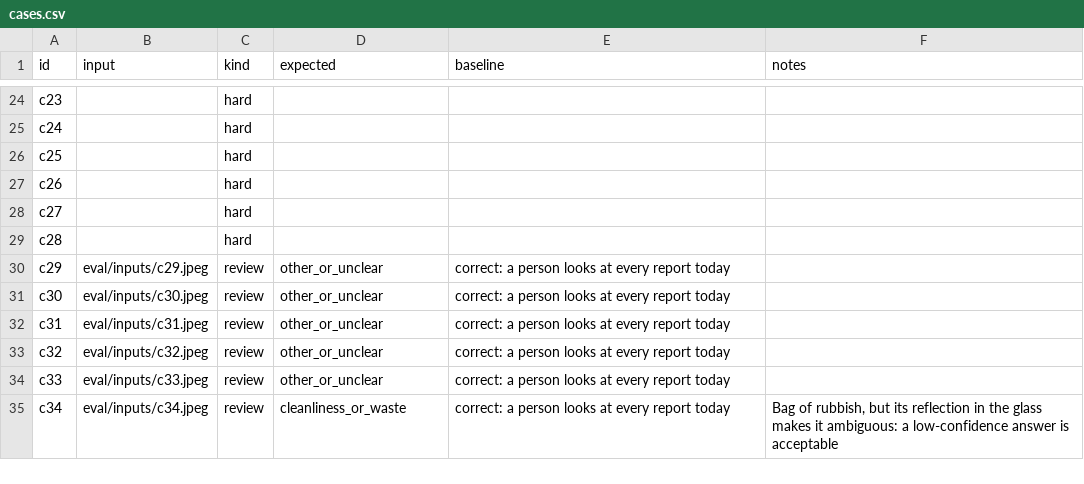
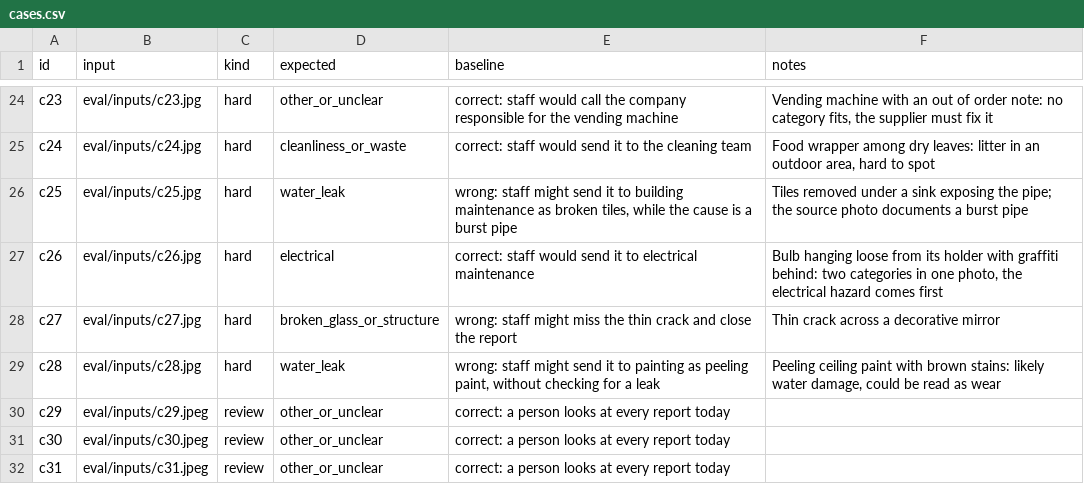
Before and after one commit to jrico33/daiist-group-project, a CSV file: eval/cases.csv, drawn as a sheet; only a part is shown, gaps mark what is left out; the shorter side is filled out with more unchanged rows; the diff covers the shown part only; the diff names each change by its address in the sheet, - before the commit and + after, or states it on an @@ line.

Commit message:
Add evaluation cases c15 to c28 with photos and sources
Fill rows c15 to c28 of eval/cases.csv (4 normal, 10 hard) with 14
openly licensed Wikimedia Commons photos, list their authors and
licences in the Data section of REPORT.md, and log the work in
CONTRIBUTIONS.md and TEAM_TODO.md.

```diff
--- a/eval/cases.csv
+++ b/eval/cases.csv
-B24 (input): (empty)
+B24 (input): eval/inputs/c23.jpg
-D24 (expected): (empty)
+D24 (expected): other_or_unclear
-E24 (baseline): (empty)
+E24 (baseline): correct: staff would call the company responsible for the vending machine
-F24 (notes): (empty)
+F24 (notes): Vending machine with an out of order note: no category fits, the supplier must fix it
-B25 (input): (empty)
+B25 (input): eval/inputs/c24.jpg
-D25 (expected): (empty)
+D25 (expected): cleanliness_or_waste
-E25 (baseline): (empty)
+E25 (baseline): correct: staff would send it to the cleaning team
-F25 (notes): (empty)
+F25 (notes): Food wrapper among dry leaves: litter in an outdoor area, hard to spot
-B26 (input): (empty)
+B26 (input): eval/inputs/c25.jpg
-D26 (expected): (empty)
+D26 (expected): water_leak
-E26 (baseline): (empty)
+E26 (baseline): wrong: staff might send it to building maintenance as broken tiles, while the cause is a burst pipe
-F26 (notes): (empty)
+F26 (notes): Tiles removed under a sink exposing the pipe; the source photo documents a burst pipe
-B27 (input): (empty)
+B27 (input): eval/inputs/c26.jpg
-D27 (expected): (empty)
+D27 (expected): electrical
-E27 (baseline): (empty)
+E27 (baseline): correct: staff would send it to electrical maintenance
-F27 (notes): (empty)
+F27 (notes): Bulb hanging loose from its holder with graffiti behind: two categories in one photo, the electrical hazard comes first
-B28 (input): (empty)
+B28 (input): eval/inputs/c27.jpg
-D28 (expected): (empty)
+D28 (expected): broken_glass_or_structure
-E28 (baseline): (empty)
+E28 (baseline): wrong: staff might miss the thin crack and close the report
-F28 (notes): (empty)
+F28 (notes): Thin crack across a decorative mirror
-B29 (input): (empty)
+B29 (input): eval/inputs/c28.jpg
-D29 (expected): (empty)
+D29 (expected): water_leak
-E29 (baseline): (empty)
+E29 (baseline): wrong: staff might send it to painting as peeling paint, without checking for a leak
-F29 (notes): (empty)
+F29 (notes): Peeling ceiling paint with brown stains: likely water damage, could be read as wear
```
Also changed, not shown: 32 edited cells elsewhere in this file, 17 other files.
